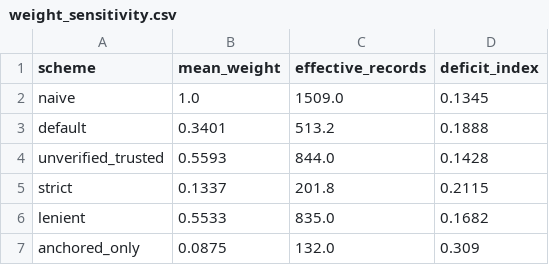
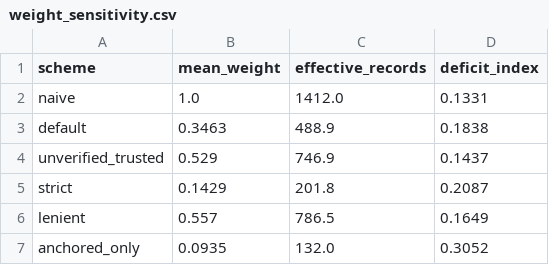
Before and after one commit to vkcvaibhav-eng/reference-coverage, a CSV file: results/deficit/weight_sensitivity.csv, drawn as a sheet.

```diff
--- a/results/deficit/weight_sensitivity.csv
+++ b/results/deficit/weight_sensitivity.csv
@@ -1,7 +1,7 @@
 scheme,mean_weight,effective_records,deficit_index
-naive,1.0,1509.0,0.1345
-default,0.3401,513.2,0.1888
-unverified_trusted,0.5593,844.0,0.1428
-strict,0.1337,201.8,0.2115
-lenient,0.5533,835.0,0.1682
-anchored_only,0.0875,132.0,0.309
+naive,1.0,1412.0,0.1331
+default,0.3463,488.9,0.1838
+unverified_trusted,0.529,746.9,0.1437
+strict,0.1429,201.8,0.2087
+lenient,0.557,786.5,0.1649
+anchored_only,0.0935,132.0,0.3052
```
Also changed, not shown: results/deficit/climate_space.csv, results/deficit/geographic_deficit.csv, 13 other files.
